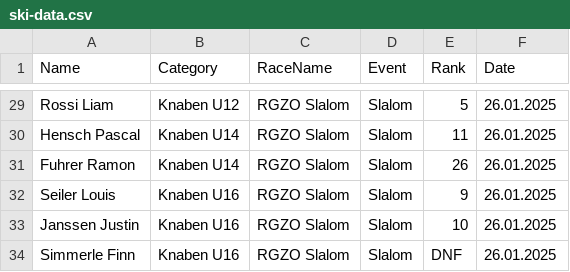
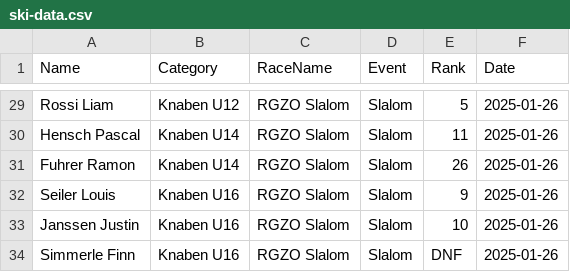
Before and after one commit to balint-miklos/ski-results, a CSV file: ski-data.csv, drawn as a sheet; only a part is shown, gaps mark what is left out; the diff covers the shown part only; the diff names each change by its address in the sheet, - before the commit and + after, or states it on an @@ line.

```diff
--- a/ski-data.csv
+++ b/ski-data.csv
-F29:F34 (Date): 26.01.2025
+F29:F34 (Date): 2025-01-26
```
Also changed, not shown: 27 edited cells elsewhere in this file.
